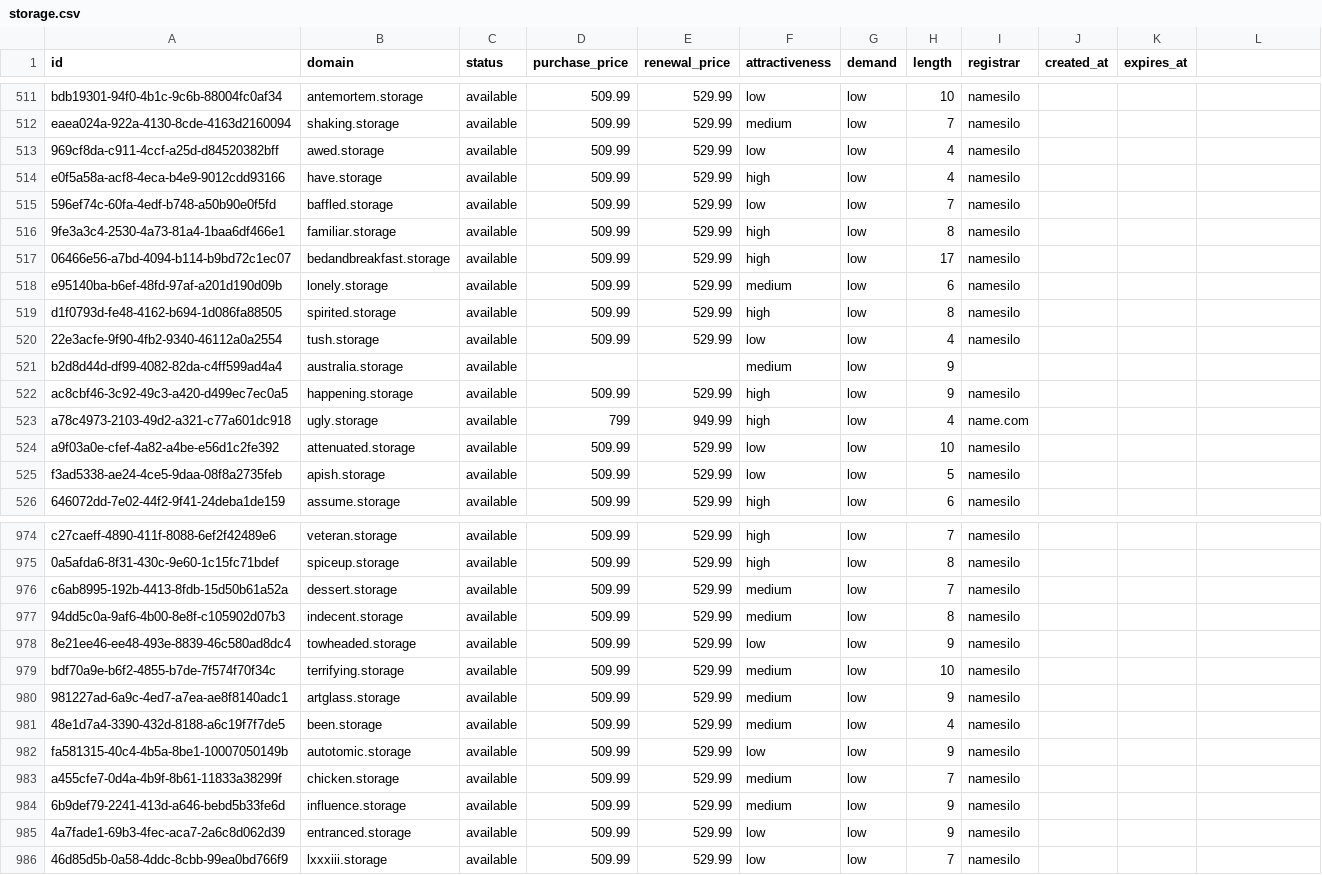
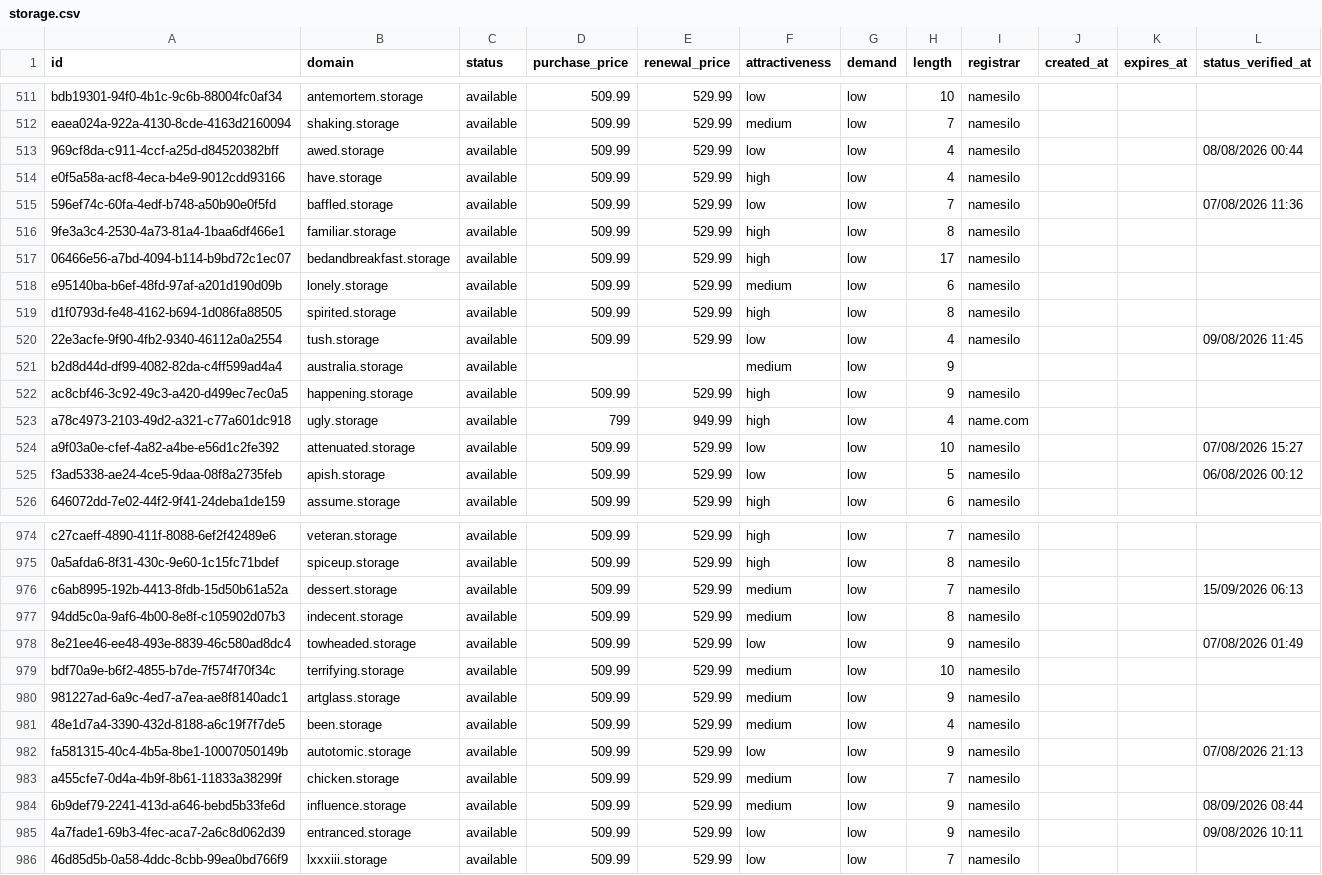
Before and after one commit to UniqueDomains/storage-oneword-domains, a CSV file: storage.csv, drawn as a sheet; only a part is shown, gaps mark what is left out; the diff covers the shown part only.

```diff
--- a/storage.csv
+++ b/storage.csv
@@ -1 +1 @@
-id,domain,status,purchase_price,renewal_price,attractiveness,demand,length,registrar,created_at,expires_at
+id,domain,status,purchase_price,renewal_price,attractiveness,demand,length,registrar,created_at,expires_at,status_verified_at
@@ -513 +513 @@ eaea024a-922a-4130-8cde-4163d2160094,shaking.storage,available,509.99,529.99,med
-969cf8da-c911-4ccf-a25d-d84520382bff,awed.storage,available,509.99,529.99,low,low,4,namesilo,,
+969cf8da-c911-4ccf-a25d-d84520382bff,awed.storage,available,509.99,529.99,low,low,4,namesilo,,,08/08/2026 00:44
@@ -515 +515 @@ e0f5a58a-acf8-4eca-b4e9-9012cdd93166,have.storage,available,509.99,529.99,high,l
-596ef74c-60fa-4edf-b748-a50b90e0f5fd,baffled.storage,available,509.99,529.99,low,low,7,namesilo,,
+596ef74c-60fa-4edf-b748-a50b90e0f5fd,baffled.storage,available,509.99,529.99,low,low,7,namesilo,,,07/08/2026 11:36
@@ -520 +520 @@ d1f0793d-fe48-4162-b694-1d086fa88505,spirited.storage,available,509.99,529.99,hi
-22e3acfe-9f90-4fb2-9340-46112a0a2554,tush.storage,available,509.99,529.99,low,low,4,namesilo,,
+22e3acfe-9f90-4fb2-9340-46112a0a2554,tush.storage,available,509.99,529.99,low,low,4,namesilo,,,09/08/2026 11:45
@@ -524,2 +524,2 @@ a78c4973-2103-49d2-a321-c77a601dc918,ugly.storage,available,799,949.99,high,low,
-a9f03a0e-cfef-4a82-a4be-e56d1c2fe392,attenuated.storage,available,509.99,529.99,low,low,10,namesilo,,
-f3ad5338-ae24-4ce5-9daa-08f8a2735feb,apish.storage,available,509.99,529.99,low,low,5,namesilo,,
+a9f03a0e-cfef-4a82-a4be-e56d1c2fe392,attenuated.storage,available,509.99,529.99,low,low,10,namesilo,,,07/08/2026 15:27
+f3ad5338-ae24-4ce5-9daa-08f8a2735feb,apish.storage,available,509.99,529.99,low,low,5,namesilo,,,06/08/2026 00:12
@@ -976 +976 @@ c27caeff-4890-411f-8088-6ef2f42489e6,veteran.storage,available,509.99,529.99,hig
-c6ab8995-192b-4413-8fdb-15d50b61a52a,dessert.storage,available,509.99,529.99,medium,low,7,namesilo,,
+c6ab8995-192b-4413-8fdb-15d50b61a52a,dessert.storage,available,509.99,529.99,medium,low,7,namesilo,,,15/09/2026 06:13
@@ -978 +978 @@ c6ab8995-192b-4413-8fdb-15d50b61a52a,dessert.storage,available,509.99,529.99,med
-8e21ee46-ee48-493e-8839-46c580ad8dc4,towheaded.storage,available,509.99,529.99,low,low,9,namesilo,,
+8e21ee46-ee48-493e-8839-46c580ad8dc4,towheaded.storage,available,509.99,529.99,low,low,9,namesilo,,,07/08/2026 01:49
@@ -982 +982 @@ bdf70a9e-b6f2-4855-b7de-7f574f70f34c,terrifying.storage,available,509.99,529.99,
-fa581315-40c4-4b5a-8be1-10007050149b,autotomic.storage,available,509.99,529.99,low,low,9,namesilo,,
+fa581315-40c4-4b5a-8be1-10007050149b,autotomic.storage,available,509.99,529.99,low,low,9,namesilo,,,07/08/2026 21:13
@@ -984,2 +984,2 @@ a455cfe7-0d4a-4b9f-8b61-11833a38299f,chicken.storage,available,509.99,529.99,med
-6b9def79-2241-413d-a646-bebd5b33fe6d,influence.storage,available,509.99,529.99,medium,low,9,namesilo,,
-4a7fade1-69b3-4fec-aca7-2a6c8d062d39,entranced.storage,available,509.99,529.99,low,low,9,namesilo,,
+6b9def79-2241-413d-a646-bebd5b33fe6d,influence.storage,available,509.99,529.99,medium,low,9,namesilo,,,08/09/2026 08:44
+4a7fade1-69b3-4fec-aca7-2a6c8d062d39,entranced.storage,available,509.99,529.99,low,low,9,namesilo,,,09/08/2026 10:11
```
Also changed, not shown: 128 edited cells elsewhere in this file, 6 other files.
